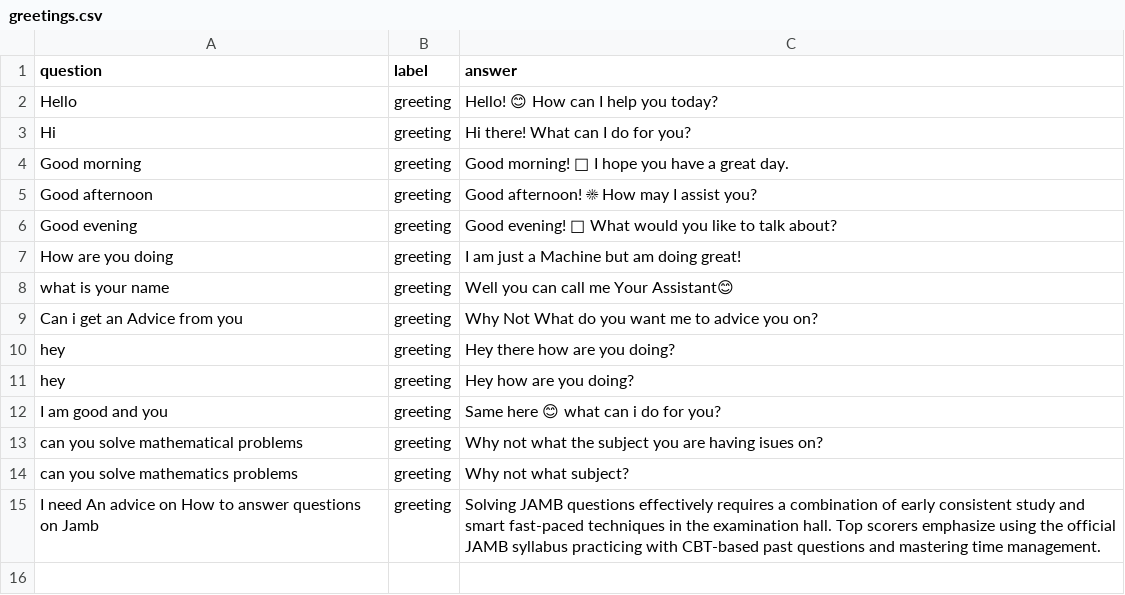
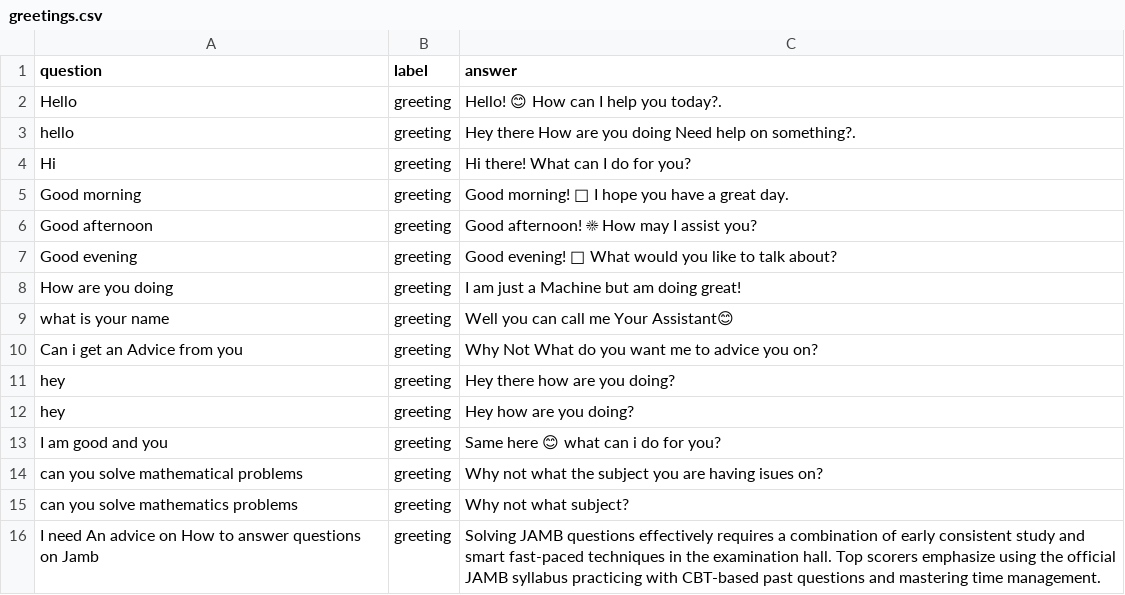
Before and after one commit to Holixdave/python_backend_ai, a CSV file: answers/greetings.csv, drawn as a sheet.

```diff
--- a/answers/greetings.csv
+++ b/answers/greetings.csv
@@ -1,3 +1,4 @@
 question,label,answer
-Hello,greeting,Hello! 😊 How can I help you today?
+Hello,greeting,Hello! 😊 How can I help you today?.
+hello,greeting,Hey there How are you doing Need help on something?.
 Hi,greeting,Hi there! What can I do for you?
```
Also changed, not shown: 9 other files.
